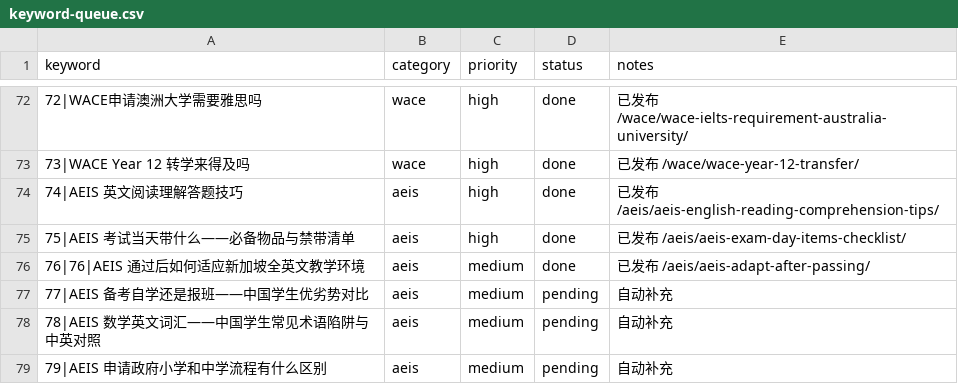
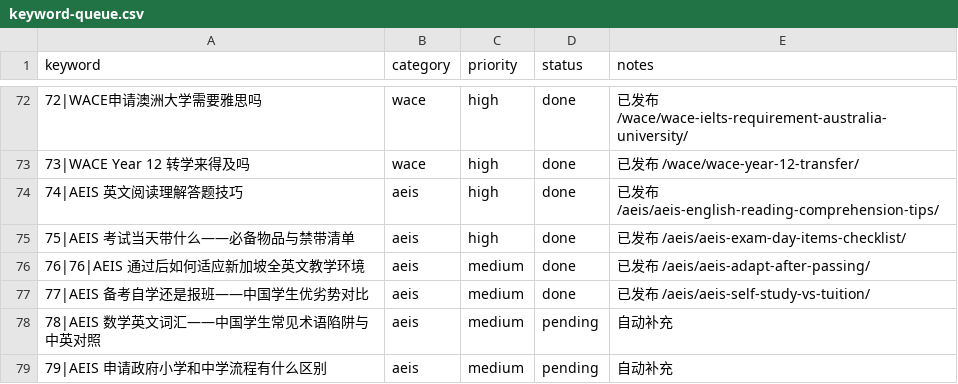
Before and after one commit to wysin808-dot/seda-website, a CSV file: content/keyword-queue.csv, drawn as a sheet; only a part is shown, gaps mark what is left out; the diff names each change by its address in the sheet, - before the commit and + after, or states it on an @@ line.

Commit message:
content: AEIS 备考自学还是报班——中国学生优劣势全面对比与选择建议（6表+2图占位+7FAQ+13内链）

```diff
--- a/content/keyword-queue.csv
+++ b/content/keyword-queue.csv
-D77 (status): pending
+D77 (status): done
-E77 (notes): 自动补充
+E77 (notes): 已发布 /aeis/aeis-self-study-vs-tuition/
```
Also changed, not shown: 1 other file.
